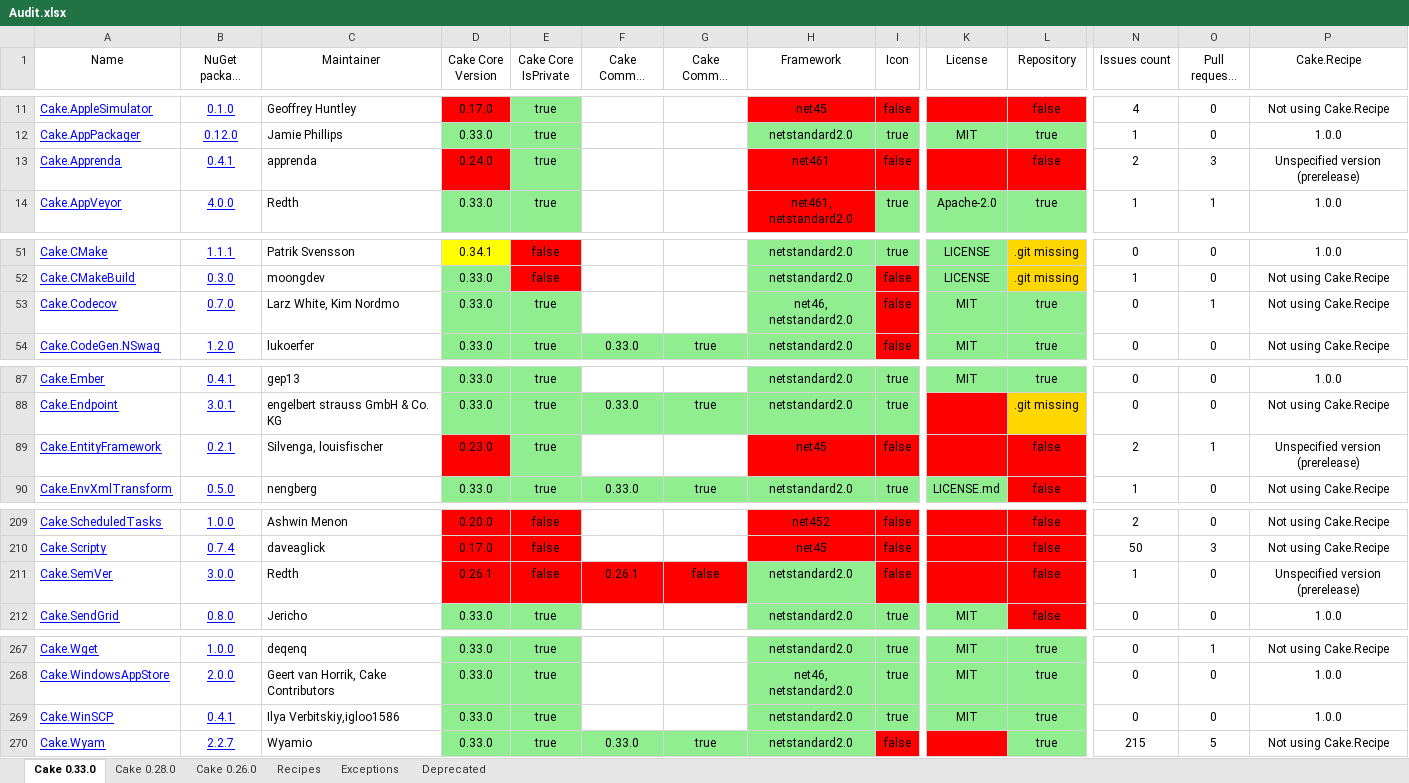
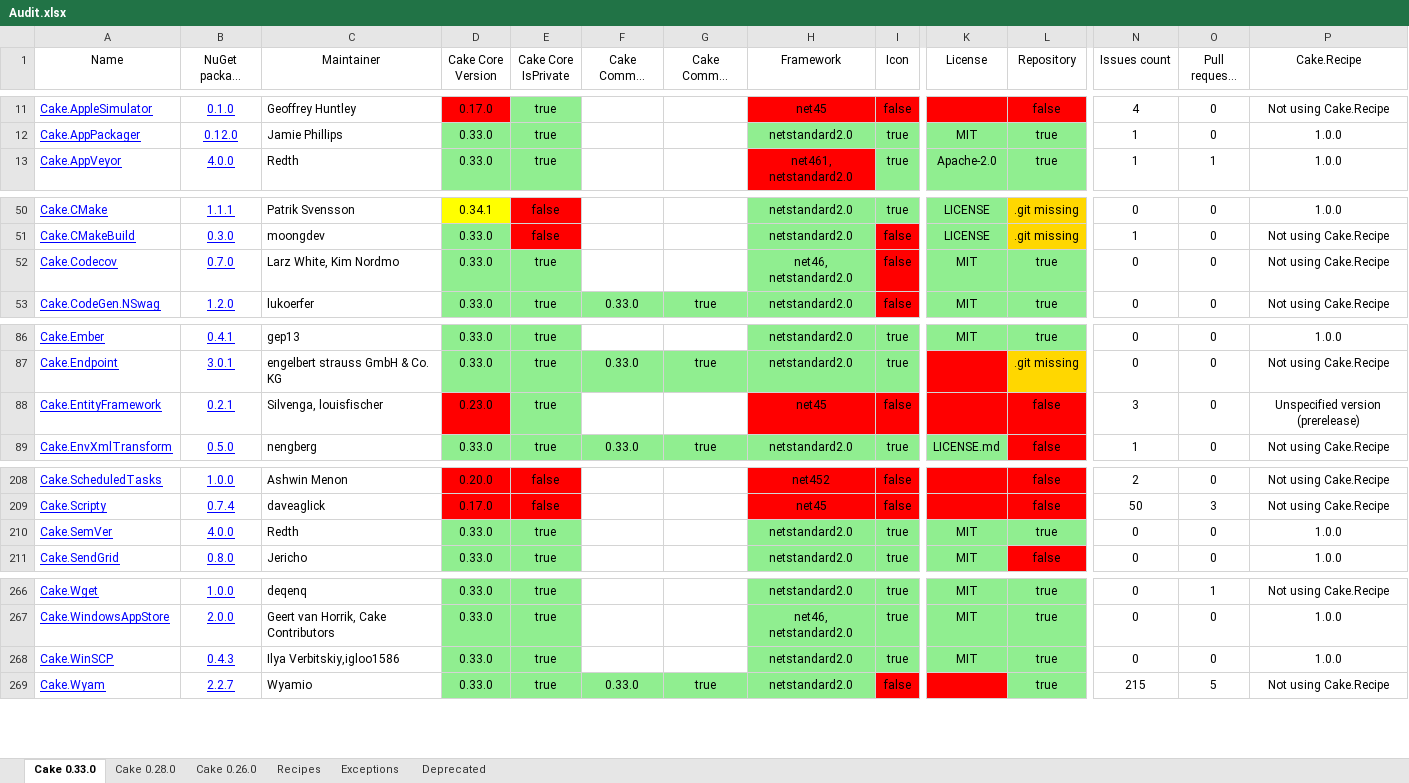
Before and after one commit to cake-contrib/Home, an Excel workbook: Audit.xlsx, sheet Cake 0.33.0, drawn as a sheet; only a part is shown, gaps mark what is left out; long unchanged cells end in …; values as stored, in another font and other column widths than the file's, no borders; removed rows and columns are numbered as before the commit, all else as after; rows hold the shown columns only; the diff names each change by its address in the sheet, - before the commit and + after, or states it on an @@ line.

```diff
--- a/Audit.xlsx (sheet Cake 0.33.0)
+++ b/Audit.xlsx (sheet Cake 0.33.0)
-row 13: Cake.Apprenda | 0.4.1 | apprenda | 0.24.0 | true |  |  | net461 | false |  | false | 2 | 3 | Unspecified version (prerelease)
-O52 (Pull requests count): 1
+O52 (Pull requests count): 0
-N88 (Issues count): 2
+N88 (Issues count): 3
-O88 (Pull requests count): 1
+O88 (Pull requests count): 0
-B210 (NuGet package version): 3.0.0
+B210 (NuGet package version): 4.0.0
-D210 (Cake Core Version): 0.26.1
+D210 (Cake Core Version): 0.33.0
-D210:E210 fill: #FF0000
+D210:E210 fill: #90EE90
-E210 (Cake Core IsPrivate): false
+E210 (Cake Core IsPrivate): true
-F210 (Cake Common Version): 0.26.1
+F210 (Cake Common Version): (empty)
-F210:G210 fill: #FF0000
+F210:G210 fill: none
-G210 (Cake Common IsPrivate): false
+G210 (Cake Common IsPrivate): (empty)
-I210 (Icon): false
+I210 (Icon): true
-I210 fill: #FF0000
+I210 fill: #90EE90
-K210 (License): (empty)
+K210 (License): MIT
-K210:L210 fill: #FF0000
+K210:L210 fill: #90EE90
-L210 (Repository): false
+L210 (Repository): true
-N210 (Issues count): 1
+N210 (Issues count): 0
-P210 (Cake.Recipe): Unspecified version (prerelease)
+P210 (Cake.Recipe): 1.0.0
-B268 (NuGet package version): 0.4.1
+B268 (NuGet package version): 0.4.3
```
Also changed, not shown: sheet Cake 0.28.0, sheet Cake 0.26.0, 7 other files.
